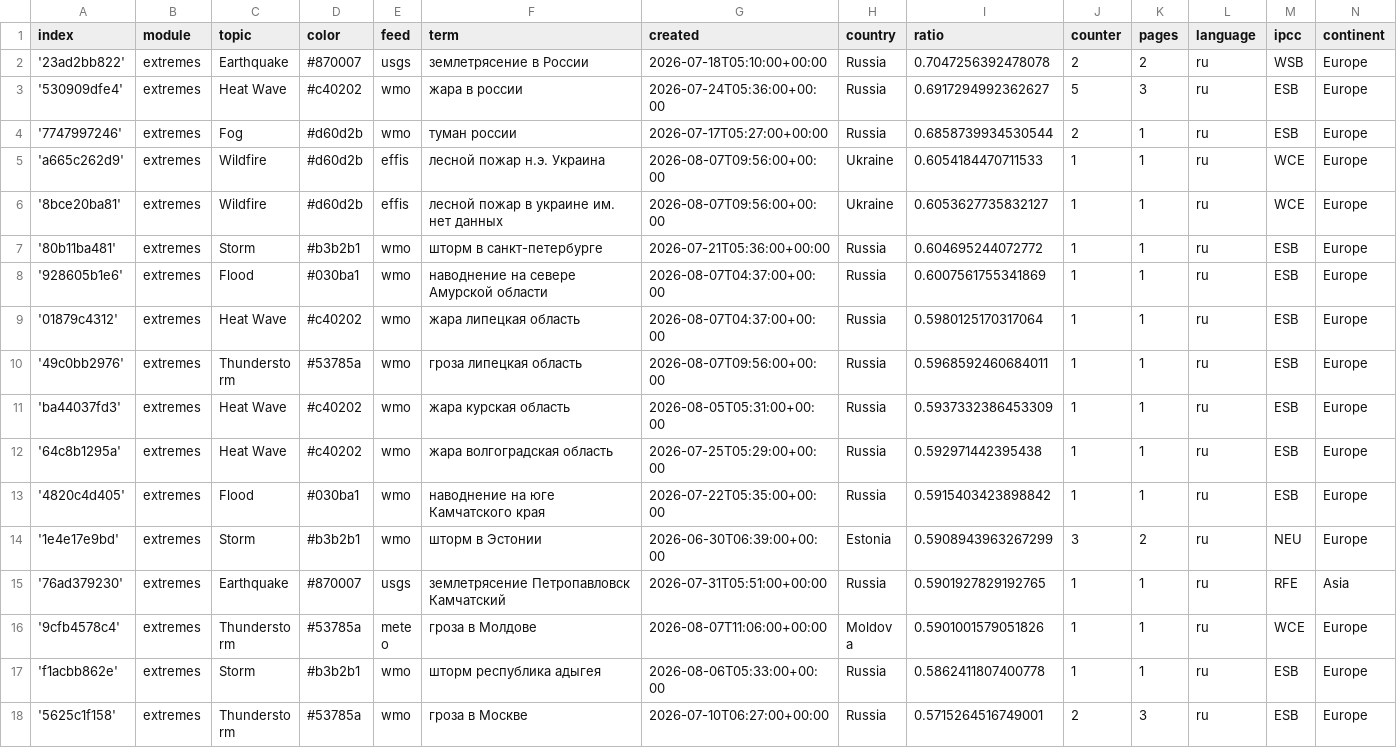
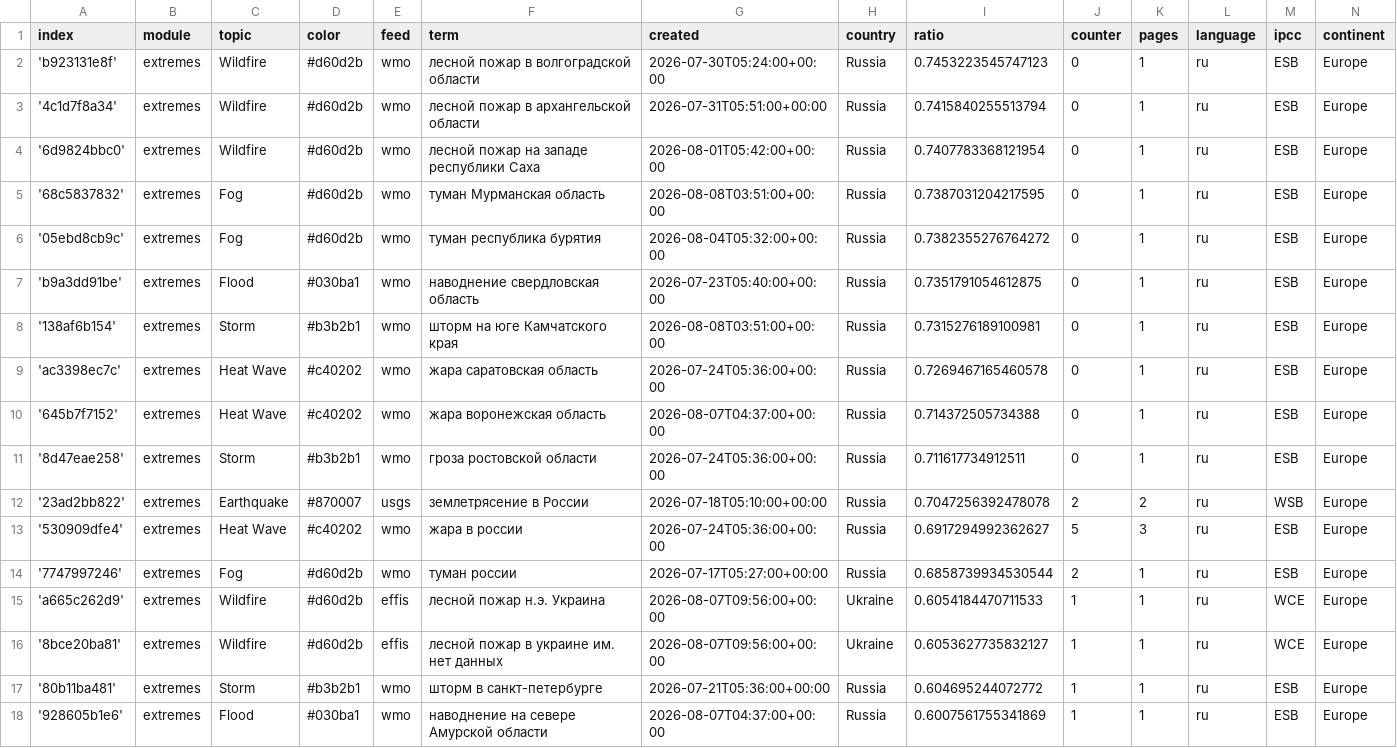
Before and after one commit to Leoniews/russianExtremes, a CSV file: terms.csv, drawn as a sheet; only a part is shown; the shorter side is filled out with more unchanged rows; the diff names each change by its address in the sheet, - before the commit and + after, or states it on an @@ line.

Commit message:
Commit from GitHub Actions (import:0.0)

```diff
--- a/terms.csv
+++ b/terms.csv
+row 2: 'b923131e8f' | extremes | Wildfire | #d60d2b | wmo | лесной пожар в волгоградской области | 2026-07-30T05:24:00+00:00 | Russia | 0.7453223545747123 | 0 | 1 | ru | ESB | Europe
+row 3: '4c1d7f8a34' | extremes | Wildfire | #d60d2b | wmo | лесной пожар в архангельской области | 2026-07-31T05:51:00+00:00 | Russia | 0.7415840255513794 | 0 | 1 | ru | ESB | Europe
+row 4: '6d9824bbc0' | extremes | Wildfire | #d60d2b | wmo | лесной пожар на западе республики Саха | 2026-08-01T05:42:00+00:00 | Russia | 0.7407783368121954 | 0 | 1 | ru | ESB | Europe
+row 5: '68c5837832' | extremes | Fog | #d60d2b | wmo | туман Мурманская область | 2026-08-08T03:51:00+00:00 | Russia | 0.7387031204217595 | 0 | 1 | ru | ESB | Europe
+row 6: '05ebd8cb9c' | extremes | Fog | #d60d2b | wmo | туман республика бурятия | 2026-08-04T05:32:00+00:00 | Russia | 0.7382355276764272 | 0 | 1 | ru | ESB | Europe
+row 7: 'b9a3dd91be' | extremes | Flood | #030ba1 | wmo | наводнение свердловская область | 2026-07-23T05:40:00+00:00 | Russia | 0.7351791054612875 | 0 | 1 | ru | ESB | Europe
+row 8: '138af6b154' | extremes | Storm | #b3b2b1 | wmo | шторм на юге Камчатского края | 2026-08-08T03:51:00+00:00 | Russia | 0.7315276189100981 | 0 | 1 | ru | ESB | Europe
+row 9: 'ac3398ec7c' | extremes | Heat Wave | #c40202 | wmo | жара саратовская область | 2026-07-24T05:36:00+00:00 | Russia | 0.7269467165460578 | 0 | 1 | ru | ESB | Europe
+row 10: '645b7f7152' | extremes | Heat Wave | #c40202 | wmo | жара воронежская область | 2026-08-07T04:37:00+00:00 | Russia | 0.714372505734388 | 0 | 1 | ru | ESB | Europe
+row 11: '8d47eae258' | extremes | Storm | #b3b2b1 | wmo | гроза ростовской области | 2026-07-24T05:36:00+00:00 | Russia | 0.711617734912511 | 0 | 1 | ru | ESB | Europe
```
